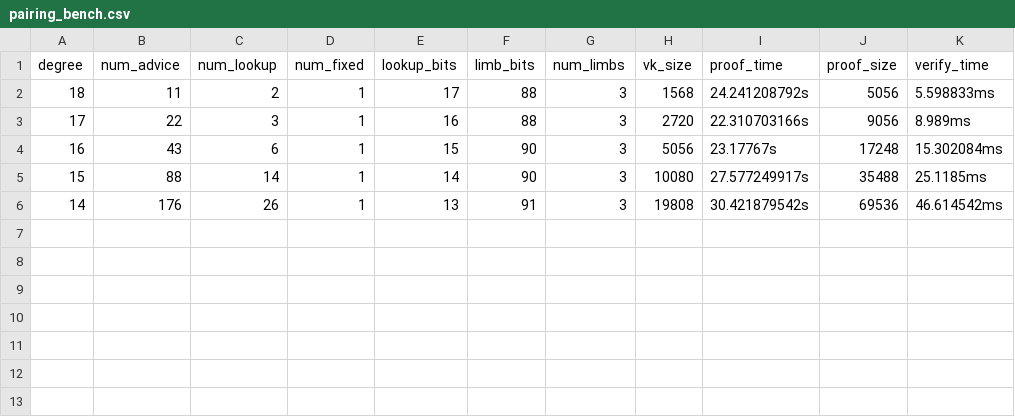
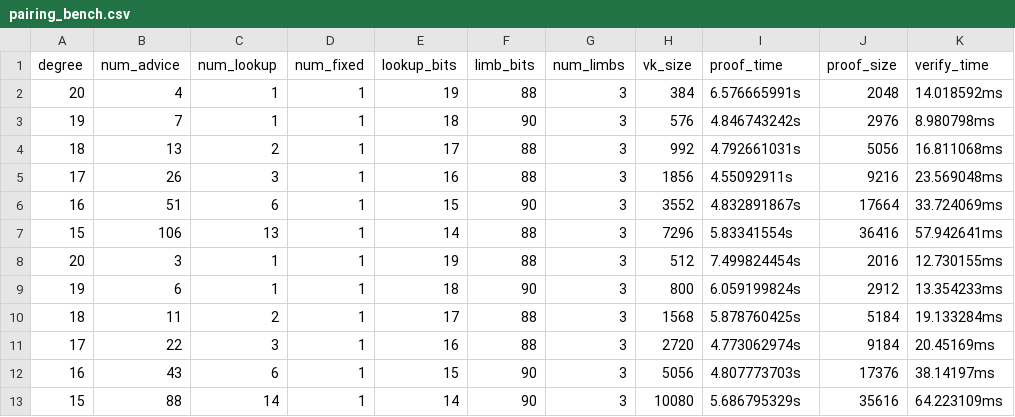
Before and after one commit to scroll-tech/halo2-lib, a CSV file: src/bn254/results/pairing_bench.csv, drawn as a sheet.

Commit message:
bench: Update bench params

```diff
--- a/src/bn254/results/pairing_bench.csv
+++ b/src/bn254/results/pairing_bench.csv
@@ -1,6 +1,13 @@
 degree,num_advice,num_lookup,num_fixed,lookup_bits,limb_bits,num_limbs,vk_size,proof_time,proof_size,verify_time
-18,11,2,1,17,88,3,1568,24.241208792s,5056,5.598833ms
-17,22,3,1,16,88,3,2720,22.310703166s,9056,8.989ms
-16,43,6,1,15,90,3,5056,23.17767s,17248,15.302084ms
-15,88,14,1,14,90,3,10080,27.577249917s,35488,25.1185ms
-14,176,26,1,13,91,3,19808,30.421879542s,69536,46.614542ms
+20,4,1,1,19,88,3,384,6.576665991s,2048,14.018592ms
+19,7,1,1,18,90,3,576,4.846743242s,2976,8.980798ms
+18,13,2,1,17,88,3,992,4.792661031s,5056,16.811068ms
+17,26,3,1,16,88,3,1856,4.55092911s,9216,23.569048ms
+16,51,6,1,15,90,3,3552,4.832891867s,17664,33.724069ms
+15,106,13,1,14,88,3,7296,5.83341554s,36416,57.942641ms
+20,3,1,1,19,88,3,512,7.499824454s,2016,12.730155ms
+19,6,1,1,18,90,3,800,6.059199824s,2912,13.354233ms
+18,11,2,1,17,88,3,1568,5.878760425s,5184,19.133284ms
+17,22,3,1,16,88,3,2720,4.773062974s,9184,20.45169ms
+16,43,6,1,15,90,3,5056,4.807773703s,17376,38.14197ms
+15,88,14,1,14,90,3,10080,5.686795329s,35616,64.223109ms
```
Also changed, not shown: 5 other files.
